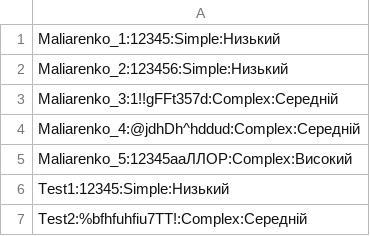
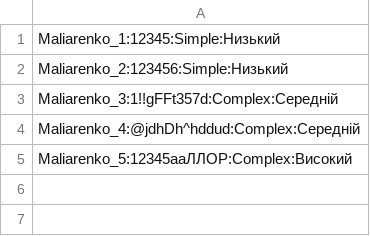
Before and after one commit to sophxmia/TBD_Maliarenko, a CSV file: src/maliarenko_database.csv, drawn as a sheet.

```diff
--- a/src/maliarenko_database.csv
+++ b/src/maliarenko_database.csv
@@ -5,3 +5 @@ Maliarenko_4:@jdhDh^hddud:Complex:Середній
 Maliarenko_5:12345ааЛЛОР:Complex:Високий
-Test1:12345:Simple:Низький
-Test2:%bfhfuhfiu7TT!:Complex:Середній
```
Also changed, not shown: 7 other files.
